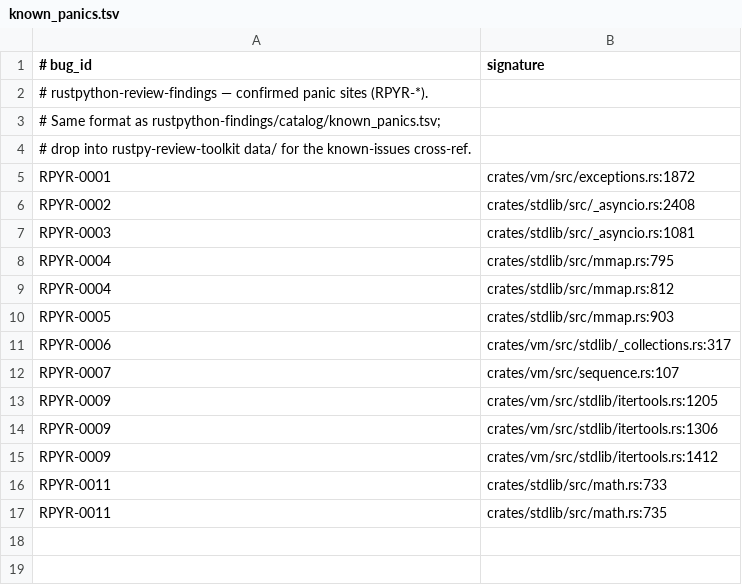
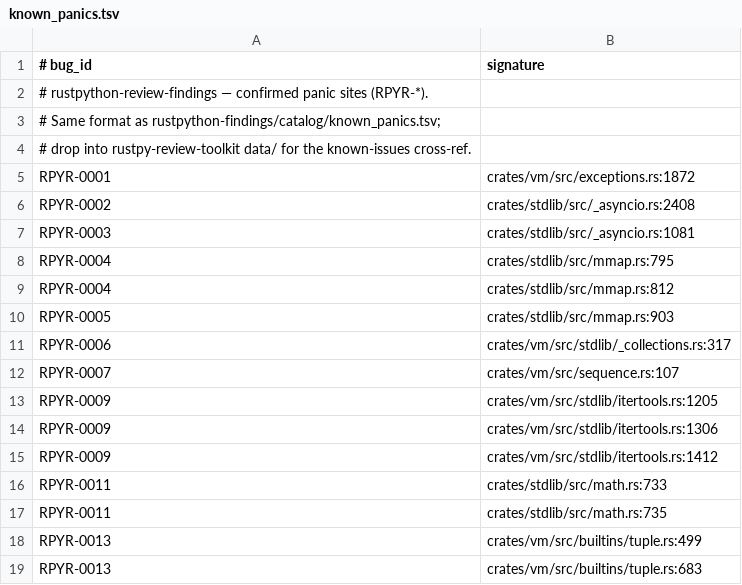
Before and after one commit to devdanzin/rustpython-review-findings, a TSV file: catalog/known_panics.tsv, drawn as a sheet.

```diff
--- a/catalog/known_panics.tsv
+++ b/catalog/known_panics.tsv
@@ -17 +17,3 @@ RPYR-0011	crates/stdlib/src/math.rs:733
 RPYR-0011	crates/stdlib/src/math.rs:735
+RPYR-0013	crates/vm/src/builtins/tuple.rs:499
+RPYR-0013	crates/vm/src/builtins/tuple.rs:683
```
Also changed, not shown: 7 other files.
